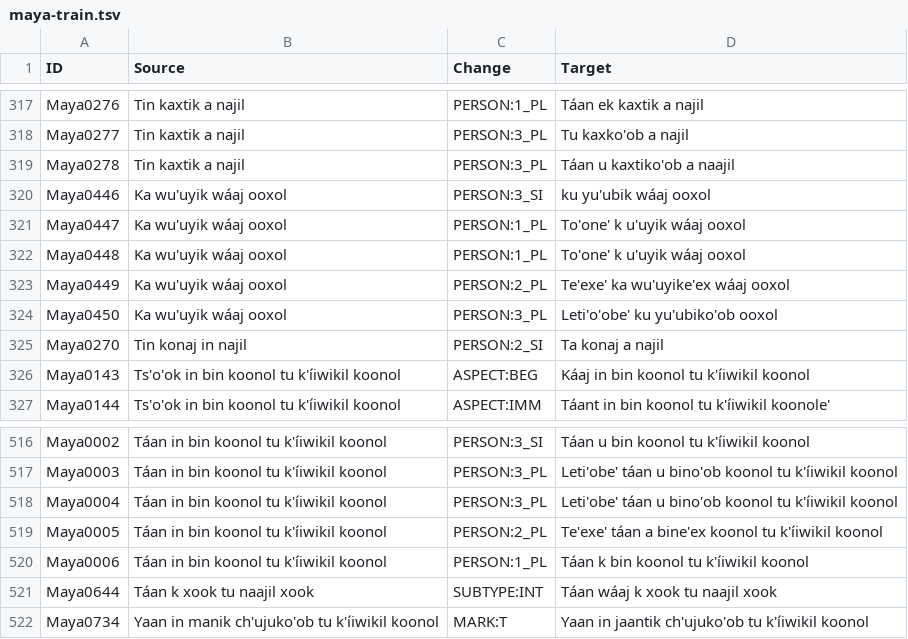
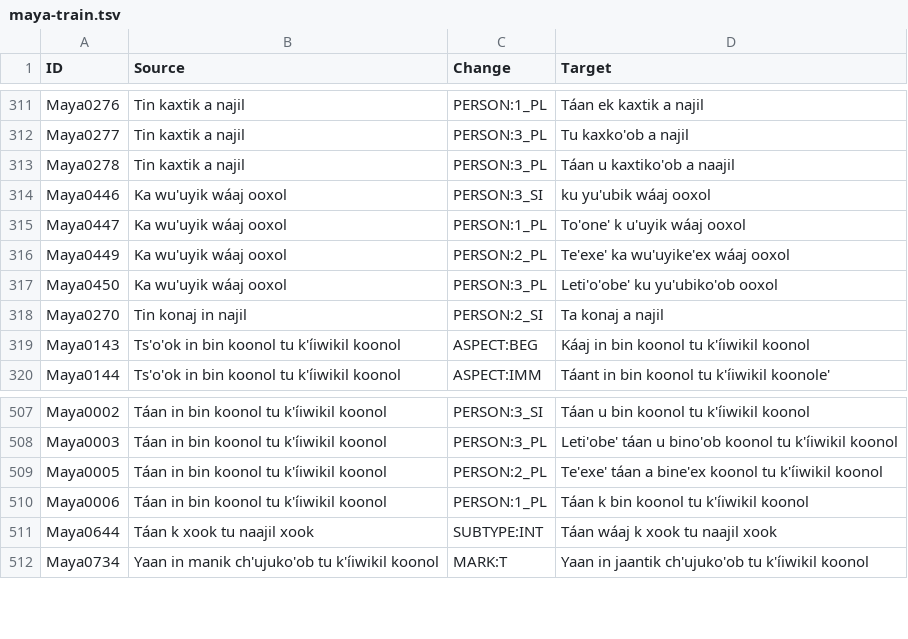
Before and after one commit to KentonMurray/AmericasNLP2025, a TSV file: data/maya-train.tsv, drawn as a sheet; only a part is shown, gaps mark what is left out; the diff covers the shown part only.

Commit message:
update data + POS tagging for Maya & Guarani

```diff
--- a/data/maya-train.tsv
+++ b/data/maya-train.tsv
@@ -321,3 +315,2 @@ Maya0446	Ka wu'uyik wáaj ooxol	PERSON:3_SI	ku yu'ubik wáaj ooxol
 Maya0447	Ka wu'uyik wáaj ooxol	PERSON:1_PL	To'one' k u'uyik wáaj ooxol
-Maya0448	Ka wu'uyik wáaj ooxol	PERSON:1_PL	To'one' k u'uyik wáaj ooxol
 Maya0449	Ka wu'uyik wáaj ooxol	PERSON:2_PL	Te'exe' ka wu'uyike'ex wáaj ooxol
@@ -517,3 +508,2 @@ Maya0002	Táan in bin koonol tu k'íiwikil koonol	PERSON:3_SI	Táan u bin koonol
 Maya0003	Táan in bin koonol tu k'íiwikil koonol	PERSON:3_PL	Leti'obe' táan u bino'ob koonol tu k'íiwikil koonol
-Maya0004	Táan in bin koonol tu k'íiwikil koonol	PERSON:3_PL	Leti'obe' táan u bino'ob koonol tu k'íiwikil koonol
 Maya0005	Táan in bin koonol tu k'íiwikil koonol	PERSON:2_PL	Te'exe' táan a bine'ex koonol tu k'íiwikil koonol
```
Also changed, not shown: 8 removed rows elsewhere in this file, data/maya-dev.tsv, 6 other files.
